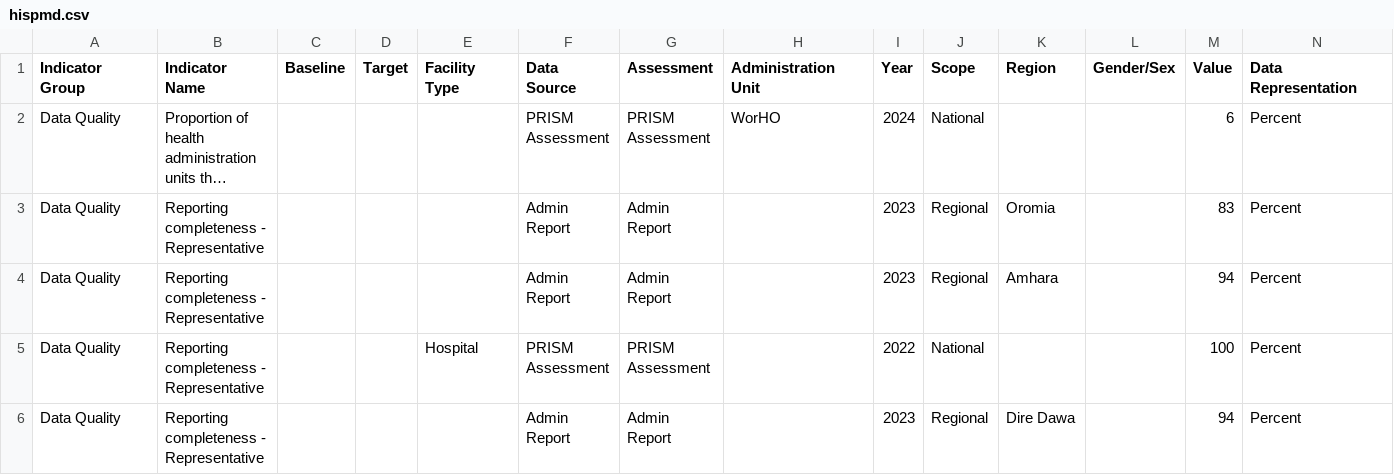
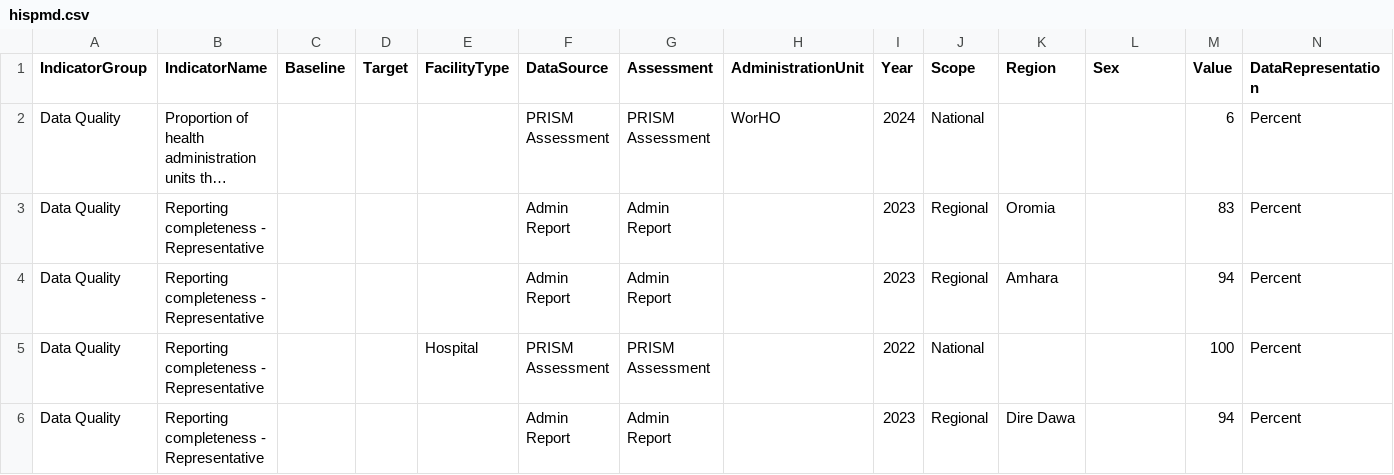
Before and after one commit to MIKEINTOSHSYSTEMS/HISPMD, a CSV file: api/visualization/data/hispmd.csv, drawn as a sheet; only a part is shown; long unchanged cells end in …; the diff names each change by its address in the sheet, - before the commit and + after, or states it on an @@ line.

Commit message:
updated json store for default data source

```diff
--- a/api/visualization/data/hispmd.csv
+++ b/api/visualization/data/hispmd.csv
-A1: Indicator Group
+A1: IndicatorGroup
-B1: Indicator Name
+B1: IndicatorName
-E1: Facility Type
+E1: FacilityType
-F1: Data Source
+F1: DataSource
-H1: Administration Unit
+H1: AdministrationUnit
-L1: Gender/Sex
+L1: Sex
-N1: Data Representation
+N1: DataRepresentation
```
Also changed, not shown: 37 other files.
